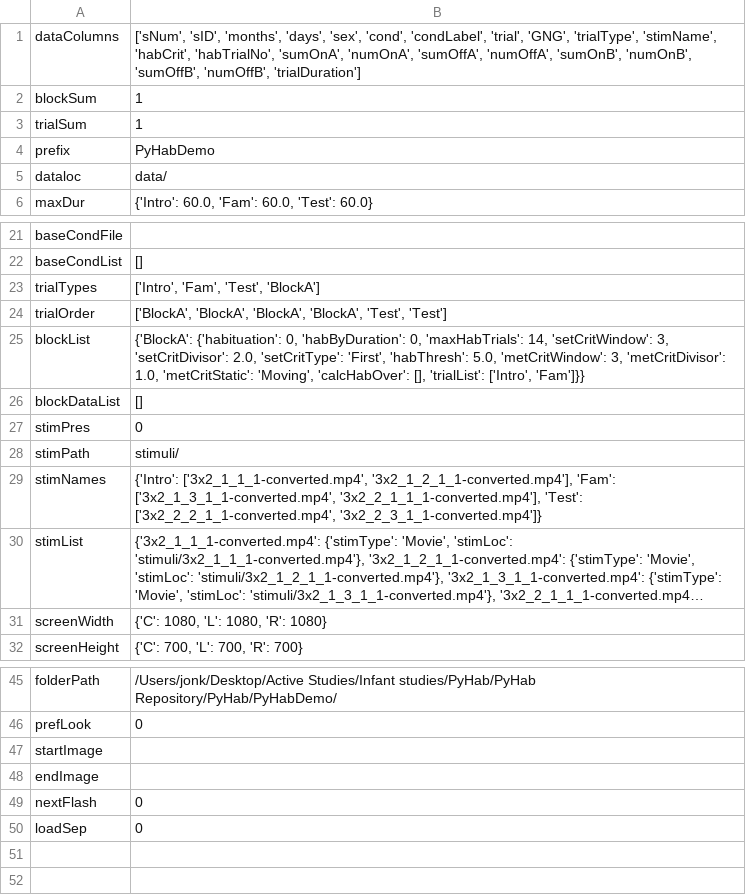
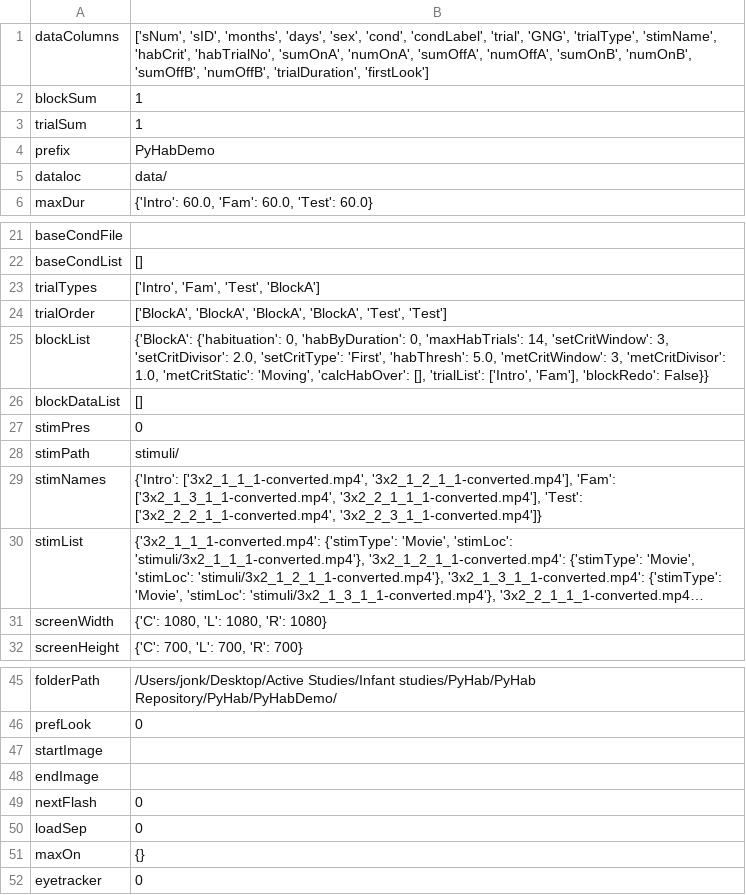
Before and after one commit to jfkominsky/PyHab, a CSV file: PyHabDemo/PyHabDemoSettings.csv, drawn as a sheet; only a part is shown, gaps mark what is left out; long unchanged cells end in ….

Commit message:
Testing out PsychoPy fix
Testing a fix for the Dlg back-compat problem using old demo code. Demo code will be updated again later anyway.

```diff
--- a/PyHabDemo/PyHabDemoSettings.csv
+++ b/PyHabDemo/PyHabDemoSettings.csv
@@ -1,2 +1,2 @@
-dataColumns,"['sNum', 'sID', 'months', 'days', 'sex', 'cond', 'condLabel', 'trial', 'GNG', 'trialType', 'stimName', 'habCrit', 'habTrialNo', 'sumOnA', 'numOnA', 'sumOffA', 'numOffA', 'sumOnB', 'numOnB', 'sumOffB', 'numOffB', 'trialDuration']"
+dataColumns,"['sNum', 'sID', 'months', 'days', 'sex', 'cond', 'condLabel', 'trial', 'GNG', 'trialType', 'stimName', 'habCrit', 'habTrialNo', 'sumOnA', 'numOnA', 'sumOffA', 'numOffA', 'sumOnB', 'numOnB', 'sumOffB', 'numOffB', 'trialDuration', 'firstLook']"
 blockSum,1
@@ -24,3 +24,3 @@ trialTypes,"['Intro', 'Fam', 'Test', 'BlockA']"
 trialOrder,"['BlockA', 'BlockA', 'BlockA', 'BlockA', 'Test', 'Test']"
-blockList,"{'BlockA': {'habituation': 0, 'habByDuration': 0, 'maxHabTrials': 14, 'setCritWindow': 3, 'setCritDivisor': 2.0, 'setCritType': 'First', 'habThresh': 5.0, 'metCritWindow': 3, 'metCritDivisor': 1.0, 'metCritStatic': 'Moving', 'calcHabOver': [], 'trialList': ['Intro', 'Fam']}}"
+blockList,"{'BlockA': {'habituation': 0, 'habByDuration': 0, 'maxHabTrials': 14, 'setCritWindow': 3, 'setCritDivisor': 2.0, 'setCritType': 'First', 'habThresh': 5.0, 'metCritWindow': 3, 'metCritDivisor': 1.0, 'metCritStatic': 'Moving', 'calcHabOver': [], 'trialList': ['Intro', 'Fam'], 'blockRedo': False}}"
 blockDataList,[]
@@ -50 +50,3 @@ nextFlash,0
 loadSep,0
+maxOn,{}
+eyetracker,0
```
Also changed, not shown: 6 other files.
